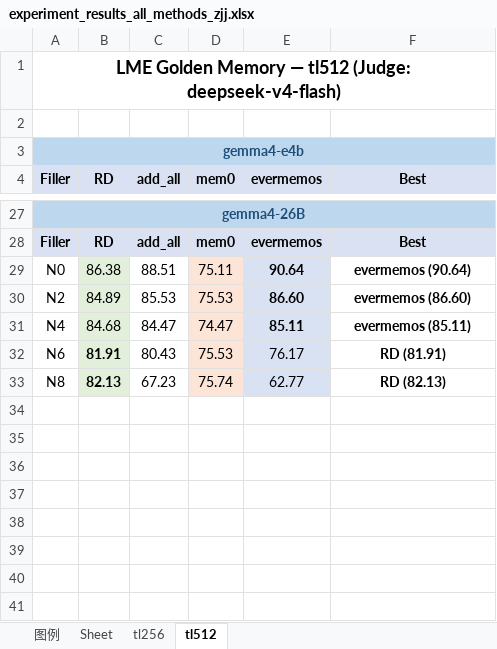
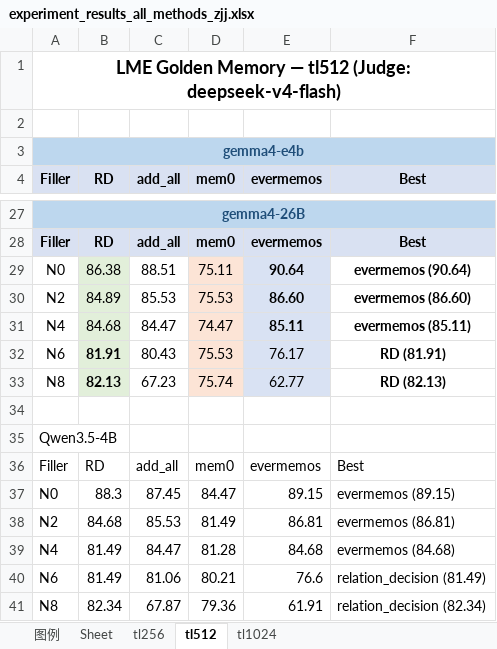
Before and after one commit to qys77714/fact_mem, an Excel workbook: results/experiment_results_all_methods_zjj.xlsx, sheet tl512, drawn as a sheet; only a part is shown, gaps mark what is left out; values as stored, in another font and other column widths than the file's, no borders; the diff names each change by its address in the sheet, - before the commit and + after, or states it on an @@ line.

```diff
--- a/results/experiment_results_all_methods_zjj.xlsx (sheet tl512)
+++ b/results/experiment_results_all_methods_zjj.xlsx (sheet tl512)
+sheet tab: tl1024
+row 34: (empty)
+row 35: Qwen3.5-4B
+row 36: Filler | RD | add_all | mem0 | evermemos | Best
+row 37: N0 | 88.3 | 87.45 | 84.47 | 89.15 | evermemos (89.15)
+row 38: N2 | 84.68 | 85.53 | 81.49 | 86.81 | evermemos (86.81)
+row 39: N4 | 81.49 | 84.47 | 81.28 | 84.68 | evermemos (84.68)
+row 40: N6 | 81.49 | 81.06 | 80.21 | 76.6 | relation_decision (81.49)
+row 41: N8 | 82.34 | 67.87 | 79.36 | 61.91 | relation_decision (82.34)
```
Also changed, not shown: sheet tl256, 32 other files.
